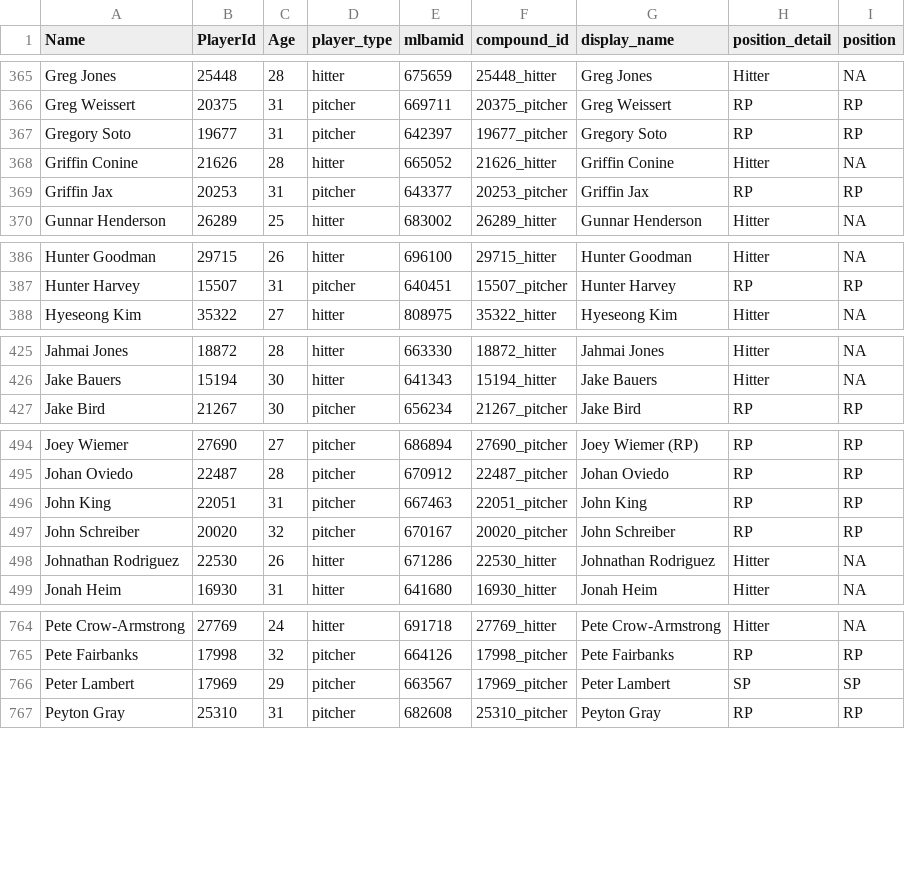
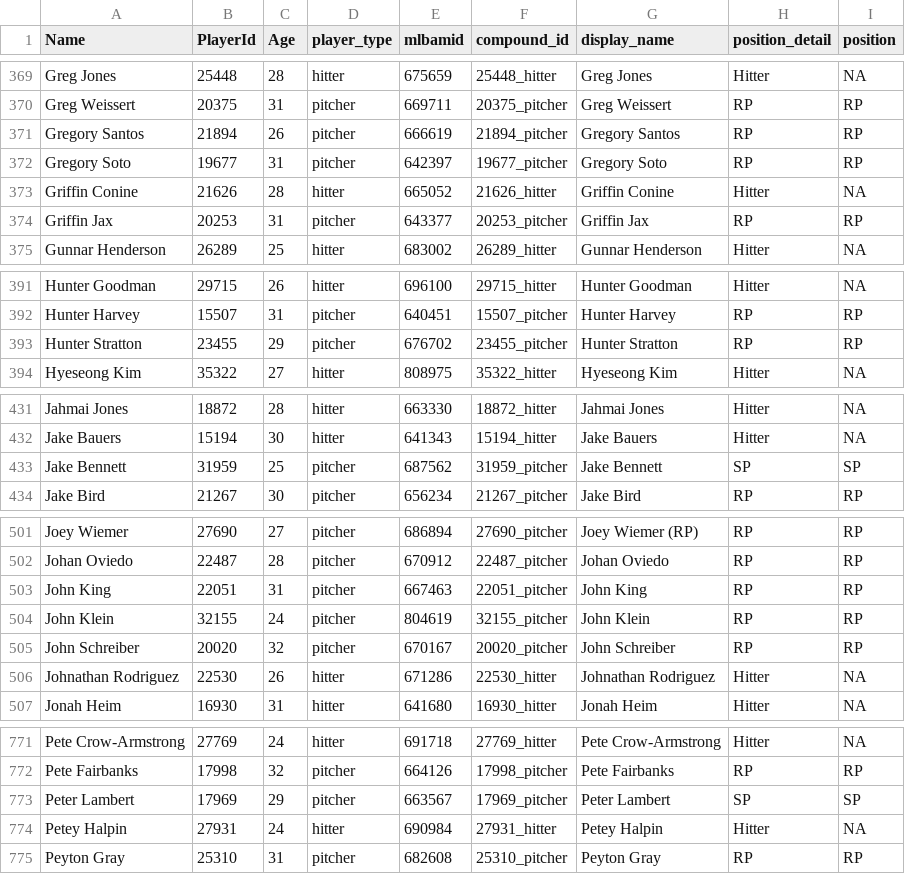
Before and after one commit to rpollack/mcfarland, a CSV file: player_lookup.csv, drawn as a sheet; only a part is shown, gaps mark what is left out; the diff covers the shown part only.

```diff
--- a/player_lookup.csv
+++ b/player_lookup.csv
@@ -366,2 +370,3 @@ Greg Jones,25448,28,hitter,675659,25448_hitter,Greg Jones,Hitter,NA
 Greg Weissert,20375,31,pitcher,669711,20375_pitcher,Greg Weissert,RP,RP
+Gregory Santos,21894,26,pitcher,666619,21894_pitcher,Gregory Santos,RP,RP
 Gregory Soto,19677,31,pitcher,642397,19677_pitcher,Gregory Soto,RP,RP
@@ -387,2 +392,3 @@ Hunter Goodman,29715,26,hitter,696100,29715_hitter,Hunter Goodman,Hitter,NA
 Hunter Harvey,15507,31,pitcher,640451,15507_pitcher,Hunter Harvey,RP,RP
+Hunter Stratton,23455,29,pitcher,676702,23455_pitcher,Hunter Stratton,RP,RP
 Hyeseong Kim,35322,27,hitter,808975,35322_hitter,Hyeseong Kim,Hitter,NA
@@ -426,2 +432,3 @@ Jahmai Jones,18872,28,hitter,663330,18872_hitter,Jahmai Jones,Hitter,NA
 Jake Bauers,15194,30,hitter,641343,15194_hitter,Jake Bauers,Hitter,NA
+Jake Bennett,31959,25,pitcher,687562,31959_pitcher,Jake Bennett,SP,SP
 Jake Bird,21267,30,pitcher,656234,21267_pitcher,Jake Bird,RP,RP
@@ -496,2 +503,3 @@ Johan Oviedo,22487,28,pitcher,670912,22487_pitcher,Johan Oviedo,RP,RP
 John King,22051,31,pitcher,667463,22051_pitcher,John King,RP,RP
+John Klein,32155,24,pitcher,804619,32155_pitcher,John Klein,RP,RP
 John Schreiber,20020,32,pitcher,670167,20020_pitcher,John Schreiber,RP,RP
@@ -766,2 +773,3 @@ Pete Fairbanks,17998,32,pitcher,664126,17998_pitcher,Pete Fairbanks,RP,RP
 Peter Lambert,17969,29,pitcher,663567,17969_pitcher,Peter Lambert,SP,SP
+Petey Halpin,27931,24,hitter,690984,27931_hitter,Petey Halpin,Hitter,NA
 Peyton Gray,25310,31,pitcher,682608,25310_pitcher,Peyton Gray,RP,RP
```
Also changed, not shown: 5 added rows, 1 removed row and 1 edited cell elsewhere in this file, full_stats_hitters.csv, full_stats_pitchers.csv, 1 other file.
